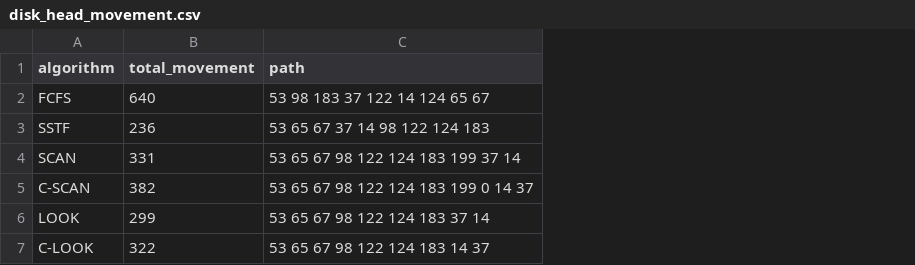
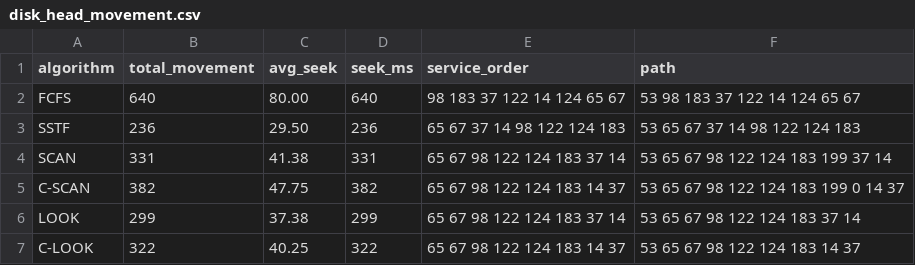
Before and after one commit to nikhil-shr-23/Operating-systems-Lab-Capstone, a CSV file: outputs/disk_head_movement.csv, drawn as a sheet; the diff names each change by its address in the sheet, - before the commit and + after, or states it on an @@ line.

Commit message:
Refocus project as a disk scheduling simulator
Add modules/disk.py (FCFS, SSTF, SCAN, C-SCAN, LOOK, C-LOOK with seek
metrics and service order), an ASCII head-movement visualiser, head-path
charts, a random-queue experiment, gen_requests.sh, new CLI/menu, tests
and a rebuilt PDF report. Old CPU/memory/deadlock modules are left in
place for now and are no longer used.

```diff
--- a/outputs/disk_head_movement.csv
+++ b/outputs/disk_head_movement.csv
+column C (avg_seek), rows 2-7: 80.00 | 29.50 | 41.38 | 47.75 | 37.38 | 40.25
+column D (seek_ms), rows 2-7: 640 | 236 | 331 | 382 | 299 | 322
+column E (service_order), rows 2-7: 98 183 37 122 14 124 65 67 | 65 67 37 14 98 122 124 183 | 65 67 98 122 124 183 37 14 | 65 67 98 122 124 183 14 37 | 65 67 98 122 124 183 37 14 | 65 67 98 122 124 183 14 37
```
Also changed, not shown: 23 other files.
